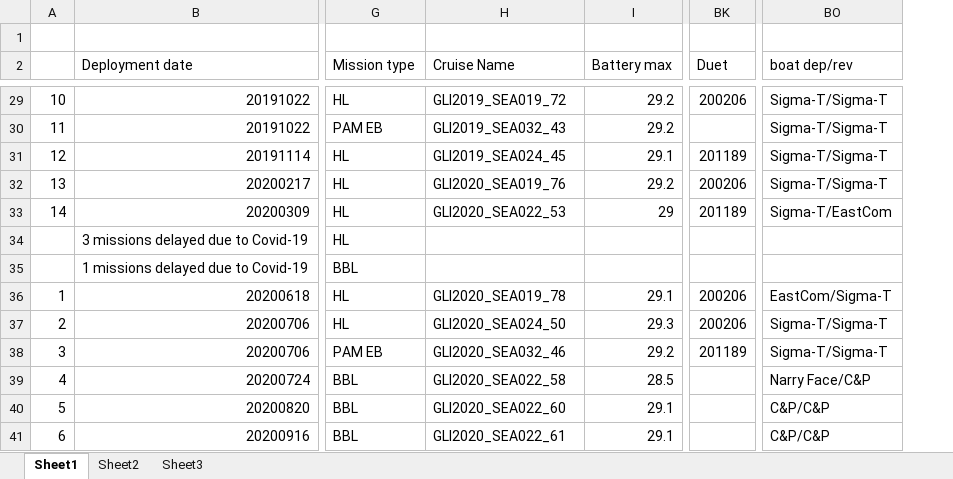
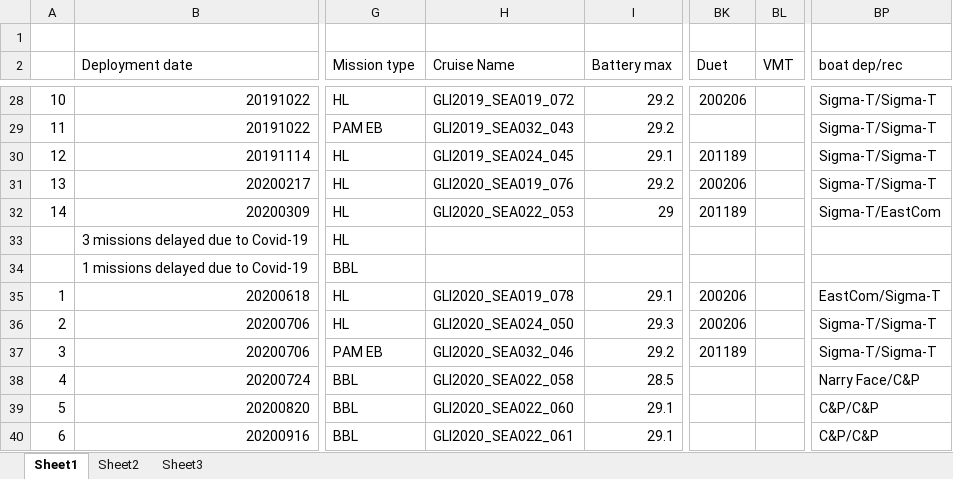
Before and after one commit to clayton33/gliderMetadata, an Excel workbook: initializationData/GliderMission.xlsx, sheet Sheet1, drawn as a sheet; only a part is shown, gaps mark what is left out; values as stored, in another font and other column widths than the file's, no cell formats; addresses are those after the commit; the diff covers the shown part only; the diff names each change by its address in the sheet, - before the commit and + after, or states it on an @@ line.

```diff
--- a/initializationData/GliderMission.xlsx (sheet Sheet1)
+++ b/initializationData/GliderMission.xlsx (sheet Sheet1)
+column BL (VMT), empty
-BP2: boat dep/rev
+BP2: boat dep/rec
-H28 (Cruise Name): GLI2019_SEA019_72
+H28 (Cruise Name): GLI2019_SEA019_072
-H29 (Cruise Name): GLI2019_SEA032_43
+H29 (Cruise Name): GLI2019_SEA032_043
-H30 (Cruise Name): GLI2019_SEA024_45
+H30 (Cruise Name): GLI2019_SEA024_045
-H31 (Cruise Name): GLI2020_SEA019_76
+H31 (Cruise Name): GLI2020_SEA019_076
-H32 (Cruise Name): GLI2020_SEA022_53
+H32 (Cruise Name): GLI2020_SEA022_053
-H35 (Cruise Name): GLI2020_SEA019_78
+H35 (Cruise Name): GLI2020_SEA019_078
-H36 (Cruise Name): GLI2020_SEA024_50
+H36 (Cruise Name): GLI2020_SEA024_050
-H37 (Cruise Name): GLI2020_SEA032_46
+H37 (Cruise Name): GLI2020_SEA032_046
-H38 (Cruise Name): GLI2020_SEA022_58
+H38 (Cruise Name): GLI2020_SEA022_058
-H39 (Cruise Name): GLI2020_SEA022_60
+H39 (Cruise Name): GLI2020_SEA022_060
-H40 (Cruise Name): GLI2020_SEA022_61
+H40 (Cruise Name): GLI2020_SEA022_061
```
Also changed, not shown: 13 added rows, 8 removed rows and 87 edited cells elsewhere in this sheet, sheet Sheet3, cell formats, formulas that keep their value, 11 other files.
